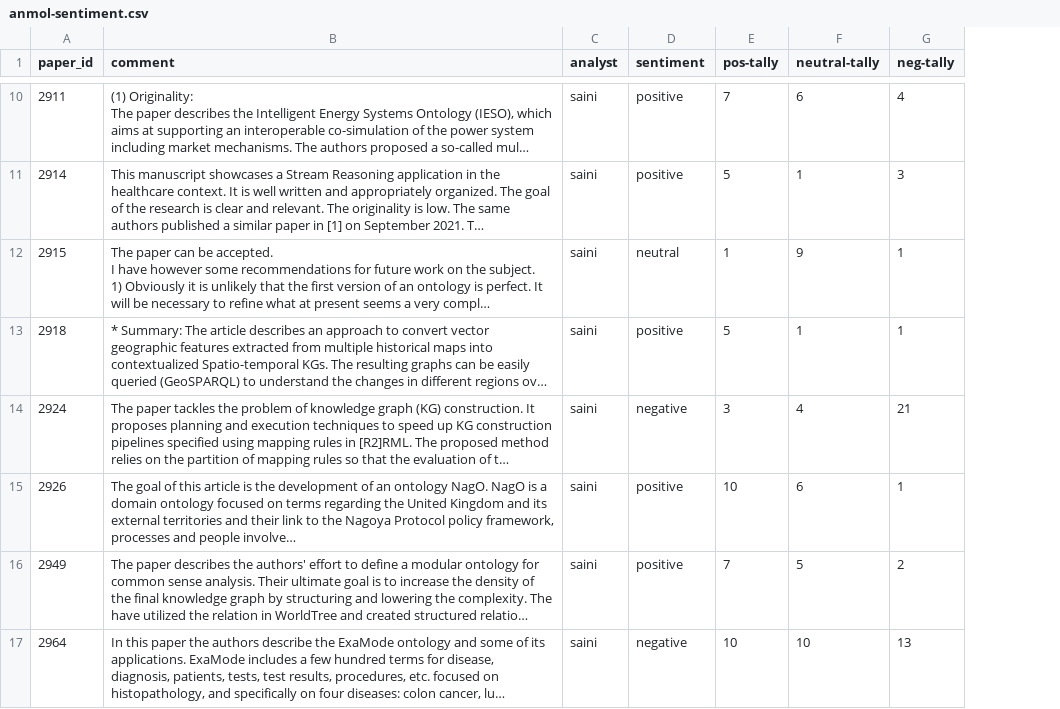
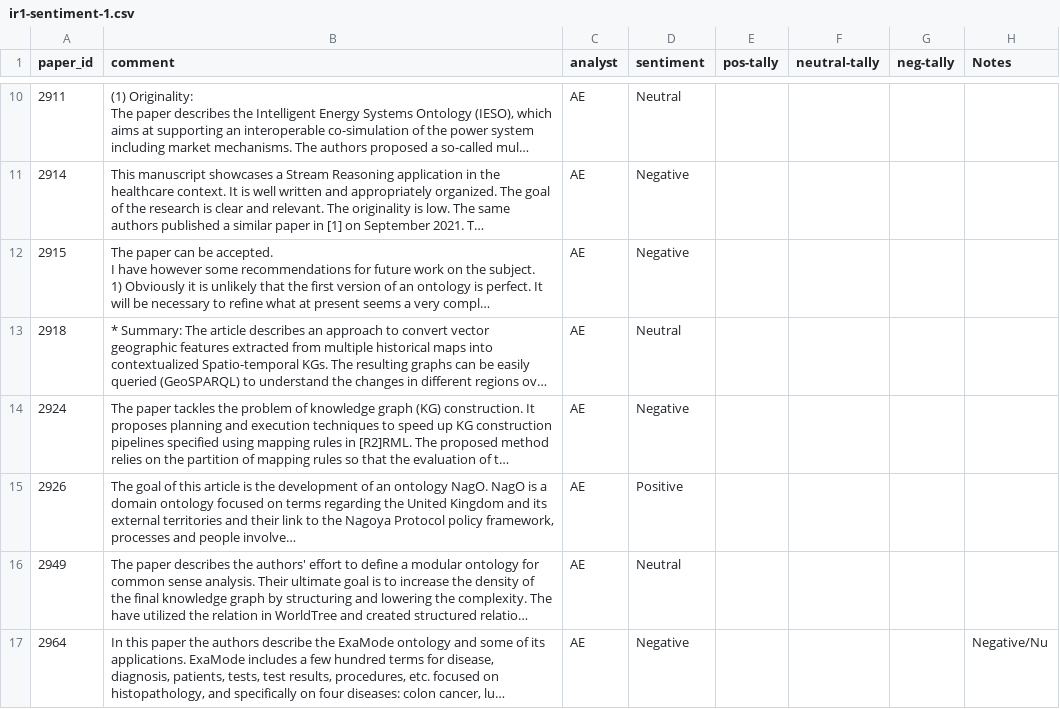
Before and after one commit to kastle-lab/sentiment-analysis-swj, a CSV file: deliverables/data/human-determined-sentiment/group-interrater/ir1/ir1-sentiment-1.csv (was deliverables/data/human-determined-sentiment/anmol-sentiment.csv), drawn as a sheet; only a part is shown, gaps mark what is left out; long unchanged cells end in …; the diff covers the shown part only; the diff names each change by its address in the sheet, - before the commit and + after, or states it on an @@ line.

```diff
--- a/deliverables/data/human-determined-sentiment/anmol-sentiment.csv
+++ b/deliverables/data/human-determined-sentiment/group-interrater/ir1/ir1-sentiment-1.csv
+column H (Notes), row 17: Negative/Nu
-C10:C17 (analyst): saini
+C10:C17 (analyst): AE
-D10 (sentiment): positive
+D10 (sentiment): Neutral
-E10 (pos-tally): 7
+E10 (pos-tally): (empty)
-F10 (neutral-tally): 6
+F10 (neutral-tally): (empty)
-G10 (neg-tally): 4
+G10 (neg-tally): (empty)
-D11 (sentiment): positive
+D11 (sentiment): Negative
-E11 (pos-tally): 5
+E11 (pos-tally): (empty)
-F11 (neutral-tally): 1
+F11 (neutral-tally): (empty)
-G11 (neg-tally): 3
+G11 (neg-tally): (empty)
-D12 (sentiment): neutral
+D12 (sentiment): Negative
-E12 (pos-tally): 1
+E12 (pos-tally): (empty)
-F12 (neutral-tally): 9
+F12 (neutral-tally): (empty)
-G12:G13 (neg-tally): 1
+G12:G13 (neg-tally): (empty)
-D13 (sentiment): positive
+D13 (sentiment): Neutral
-E13 (pos-tally): 5
+E13 (pos-tally): (empty)
-F13 (neutral-tally): 1
+F13 (neutral-tally): (empty)
-D14 (sentiment): negative
+D14 (sentiment): Negative
-E14 (pos-tally): 3
+E14 (pos-tally): (empty)
-F14 (neutral-tally): 4
+F14 (neutral-tally): (empty)
-G14 (neg-tally): 21
+G14 (neg-tally): (empty)
-D15 (sentiment): positive
+D15 (sentiment): Positive
-E15 (pos-tally): 10
+E15 (pos-tally): (empty)
-F15 (neutral-tally): 6
+F15 (neutral-tally): (empty)
-G15 (neg-tally): 1
+G15 (neg-tally): (empty)
-D16 (sentiment): positive
+D16 (sentiment): Neutral
-E16 (pos-tally): 7
+E16 (pos-tally): (empty)
-F16 (neutral-tally): 5
+F16 (neutral-tally): (empty)
-G16 (neg-tally): 2
+G16 (neg-tally): (empty)
-D17 (sentiment): negative
+D17 (sentiment): Negative
-E17 (pos-tally): 10
+E17 (pos-tally): (empty)
-F17 (neutral-tally): 10
+F17 (neutral-tally): (empty)
-G17 (neg-tally): 13
+G17 (neg-tally): (empty)
```
Also changed, not shown: 60 edited cells elsewhere in this file, deliverables/data/human-determined-sentiment/group-interrater/ir2/ir2-sentiment-1.csv, deliverables/data/human-determined-sentiment/group-interrater/ir4/ir4-sentiment-1.csv, 6 other files.
